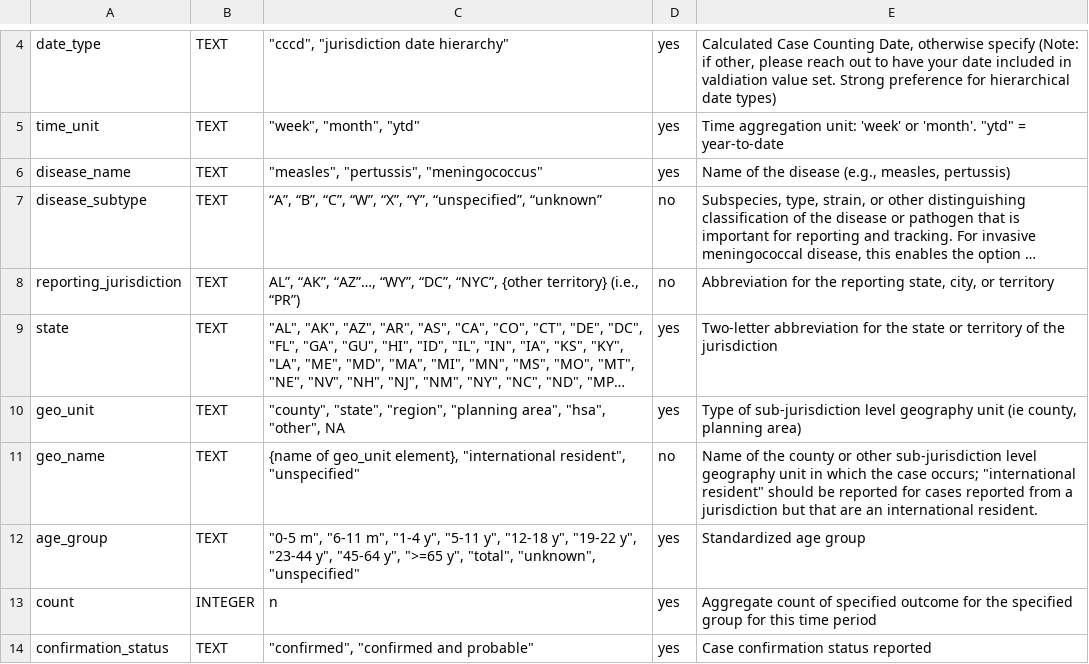
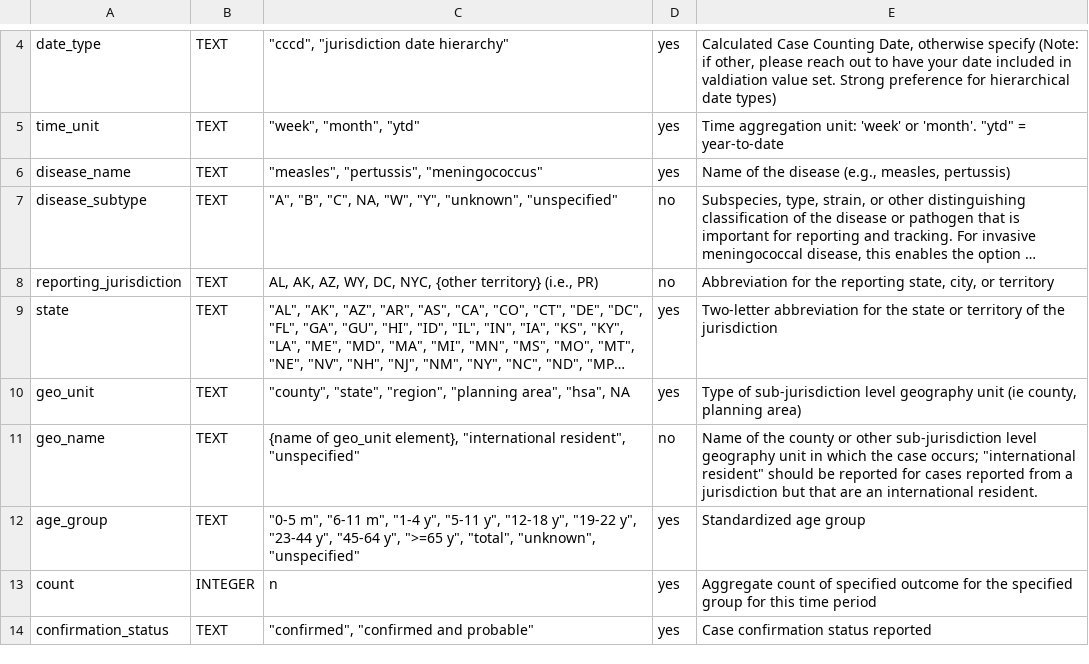
Before and after one commit to USDiseaseTracker/USDiseaseTracker-Docs, a CSV file: examples-and-templates/disease_tracking_data_dictionary.csv, drawn as a sheet; only a part is shown, gaps mark what is left out; long unchanged cells end in …; the diff names each change by its address in the sheet, - before the commit and + after, or states it on an @@ line.

```diff
--- a/examples-and-templates/disease_tracking_data_dictionary.csv
+++ b/examples-and-templates/disease_tracking_data_dictionary.csv
-C7: “A”, “B”, “C”, “W”, “X”, “Y”, “unspecified”, “unknown”
+C7: "A", "B", "C", NA, "W", "Y", "unknown", "unspecified"
-C8: AL”, “AK”, “AZ”…, “WY”, “DC”, “NYC”, {other territory} (i.e., “PR”)
+C8: AL, AK, AZ, WY, DC, NYC, {other territory} (i.e., PR)
-C10: …area", "hsa", "other", NA
+C10: …area", "hsa", NA
```
Also changed, not shown: 5 other files.
